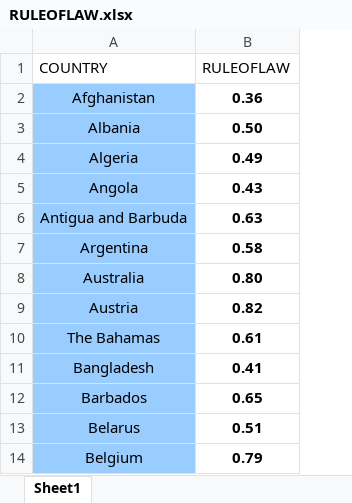
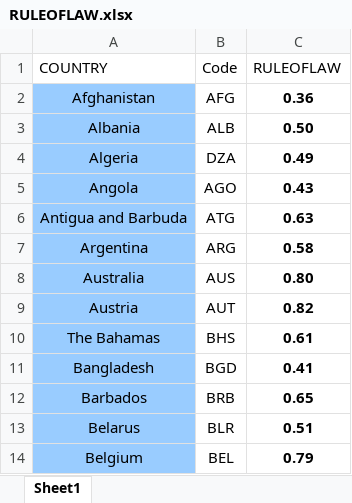
Before and after one commit to AriannaNKZC/Estad-2, an Excel workbook: RULEOFLAW.xlsx, sheet Sheet1, drawn as a sheet; only a part is shown; values as stored, in another font and other column widths than the file's, no borders; the diff names each change by its address in the sheet, - before the commit and + after, or states it on an @@ line.

Commit message:
Add files via upload

```diff
--- a/RULEOFLAW.xlsx (sheet Sheet1)
+++ b/RULEOFLAW.xlsx (sheet Sheet1)
+column B (Code), rows 2-14: AFG | ALB | DZA | AGO | ATG | ARG | AUS | AUT | BHS | BGD | BRB | BLR | BEL
```
